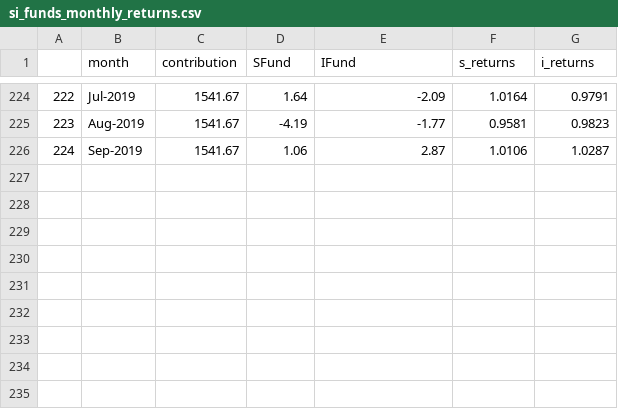
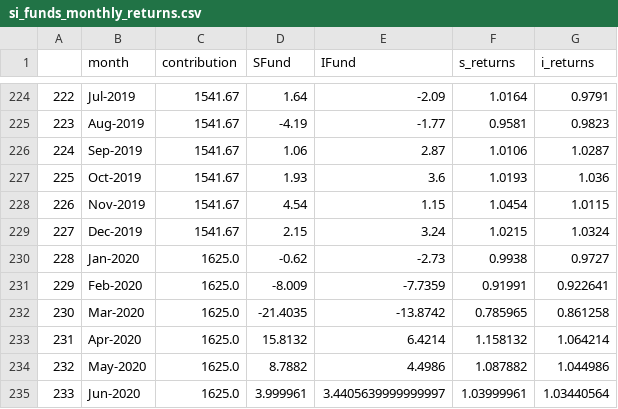
Before and after one commit to TSPstrategies/TSPstats, a CSV file: TSP_Fund_Returns/si_funds_monthly_returns.csv, drawn as a sheet; only a part is shown, gaps mark what is left out; the diff names each change by its address in the sheet, - before the commit and + after, or states it on an @@ line.

```diff
--- a/TSP_Fund_Returns/si_funds_monthly_returns.csv
+++ b/TSP_Fund_Returns/si_funds_monthly_returns.csv
+row 227: 225 | Oct-2019 | 1541.67 | 1.93 | 3.6 | 1.0193 | 1.036
+row 228: 226 | Nov-2019 | 1541.67 | 4.54 | 1.15 | 1.0454 | 1.0115
+row 229: 227 | Dec-2019 | 1541.67 | 2.15 | 3.24 | 1.0215 | 1.0324
+row 230: 228 | Jan-2020 | 1625.0 | -0.62 | -2.73 | 0.9938 | 0.9727
+row 231: 229 | Feb-2020 | 1625.0 | -8.009 | -7.7359 | 0.91991 | 0.922641
+row 232: 230 | Mar-2020 | 1625.0 | -21.4035 | -13.8742 | 0.785965 | 0.861258
+row 233: 231 | Apr-2020 | 1625.0 | 15.8132 | 6.4214 | 1.158132 | 1.064214
+row 234: 232 | May-2020 | 1625.0 | 8.7882 | 4.4986 | 1.087882 | 1.044986
+row 235: 233 | Jun-2020 | 1625.0 | 3.999961 | 3.4405639999999997 | 1.03999961 | 1.03440564
```
Also changed, not shown: TSP_Annuity_Rates/annuityrates.csv, TSP_Fund_Returns/gcf_funds_monthly_returns.csv, 16 other files.
